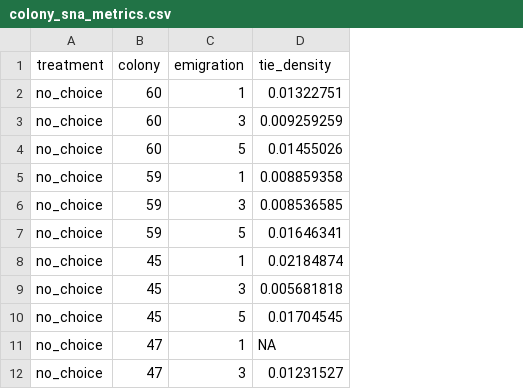
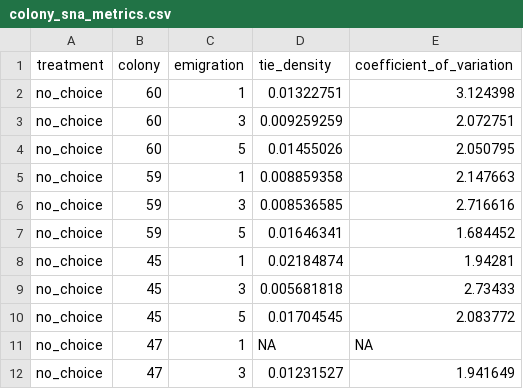
Before and after one commit to TovahKashetsky/collective_decision_experience, a CSV file: data/colony_sna_metrics.csv, drawn as a sheet; only a part is shown; the diff names each change by its address in the sheet, - before the commit and + after, or states it on an @@ line.

Commit message:
Adding code to calculate coefficient of variation

```diff
--- a/data/colony_sna_metrics.csv
+++ b/data/colony_sna_metrics.csv
+column E (coefficient_of_variation), rows 2-12: 3.124398 | 2.072751 | 2.050795 | 2.147663 | 2.716616 | 1.684452 | 1.94281 | 2.73433 | 2.083772 | NA | 1.941649
```
Also changed, not shown: 2 other files.
